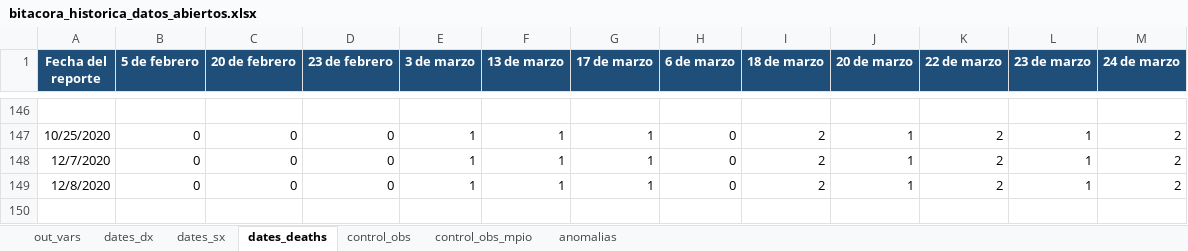
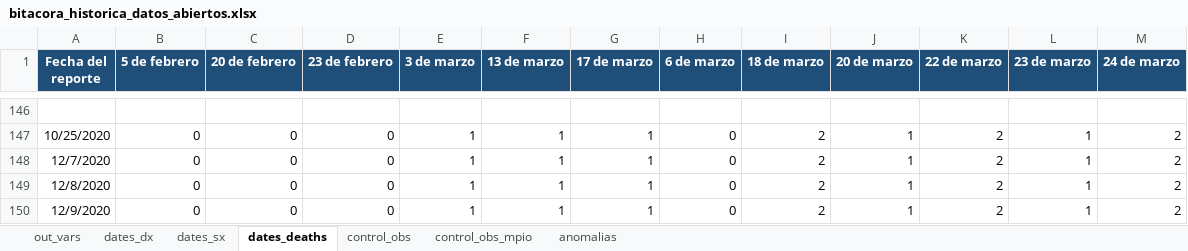
Before and after one commit to PADeCI/covid19-mx-data, an Excel workbook: data-validation/bitacora_historica_datos_abiertos.xlsx, sheet dates_deaths, drawn as a sheet; only a part is shown, gaps mark what is left out; values as stored, in another font and other column widths than the file's, no borders; the diff names each change by its address in the sheet, - before the commit and + after, or states it on an @@ line.

```diff
--- a/data-validation/bitacora_historica_datos_abiertos.xlsx (sheet dates_deaths)
+++ b/data-validation/bitacora_historica_datos_abiertos.xlsx (sheet dates_deaths)
+row 150: 12/9/2020 | 0 | 0 | 0 | 1 | 1 | 1 | 0 | 2 | 1 | 2 | 1 | 2
```
Also changed, not shown: sheet control_obs, sheet dates_dx, sheet dates_sx, sheet out_vars, data-validation/bitacora_historica_tablero_oficial.xlsx, 7 other files.
